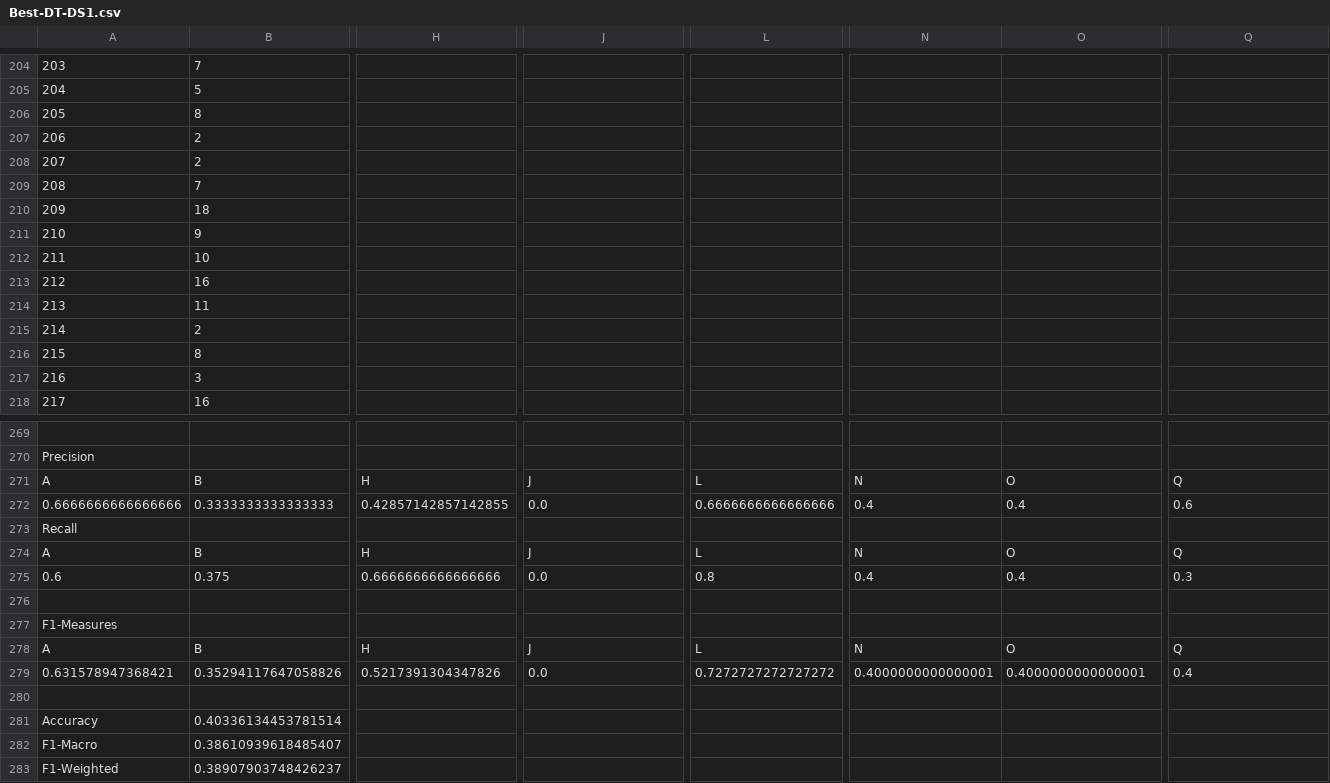
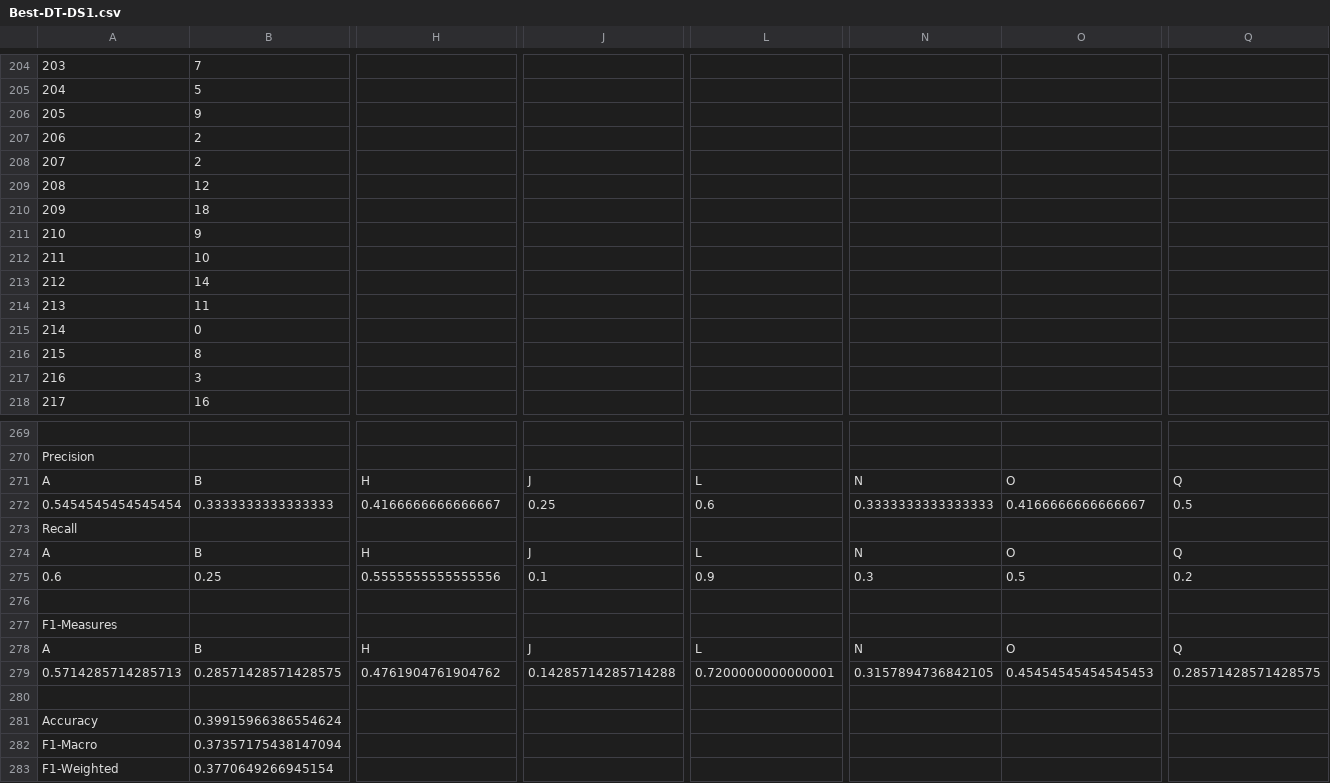
Before and after one commit to TeamWaluigi/COMP472-A1, a CSV file: Output/Best-DT-DS1.csv, drawn as a sheet; only a part is shown, gaps mark what is left out; removed rows and columns are numbered as before the commit, all else as after; rows hold the shown columns only; the diff covers the shown part only; the diff names each change by its address in the sheet, - before the commit and + after, or states it on an @@ line.

```diff
--- a/Output/Best-DT-DS1.csv
+++ b/Output/Best-DT-DS1.csv
-B206: 8
+B206: 9
-B209: 7
+B209: 12
-B213: 16
+B213: 14
-B215: 2
+B215: 0
-row 272: 0.6666666666666666 | 0.3333333333333333 | 0.42857142857142855 | 0.0 | 0.6666666666666666 | 0.4 | 0.4 | 0.6
+row 272: 0.5454545454545454 | 0.3333333333333333 | 0.4166666666666667 | 0.25 | 0.6 | 0.3333333333333333 | 0.4166666666666667 | 0.5
-B275: 0.375
+B275: 0.25
-H275: 0.6666666666666666
+H275: 0.5555555555555556
-J275: 0.0
+J275: 0.1
-L275: 0.8
+L275: 0.9
-N275: 0.4
+N275: 0.3
-O275: 0.4
+O275: 0.5
-Q275: 0.3
+Q275: 0.2
-row 279: 0.631578947368421 | 0.35294117647058826 | 0.5217391304347826 | 0.0 | 0.7272727272727272 | 0.4000000000000001 | 0.4000000000000001 | 0.4
+row 279: 0.5714285714285713 | 0.28571428571428575 | 0.4761904761904762 | 0.14285714285714288 | 0.7200000000000001 | 0.3157894736842105 | 0.45454545454545453 | 0.28571428571428575
-B281: 0.40336134453781514
+B281: 0.39915966386554624
-B282: 0.38610939618485407
+B282: 0.37357175438147094
-B283: 0.38907903748426237
+B283: 0.3770649266945154
```
Also changed, not shown: 67 edited cells elsewhere in this file, Output/Base-DT-DS1.csv, Output/Base-DT-DS2.csv, 14 other files.
